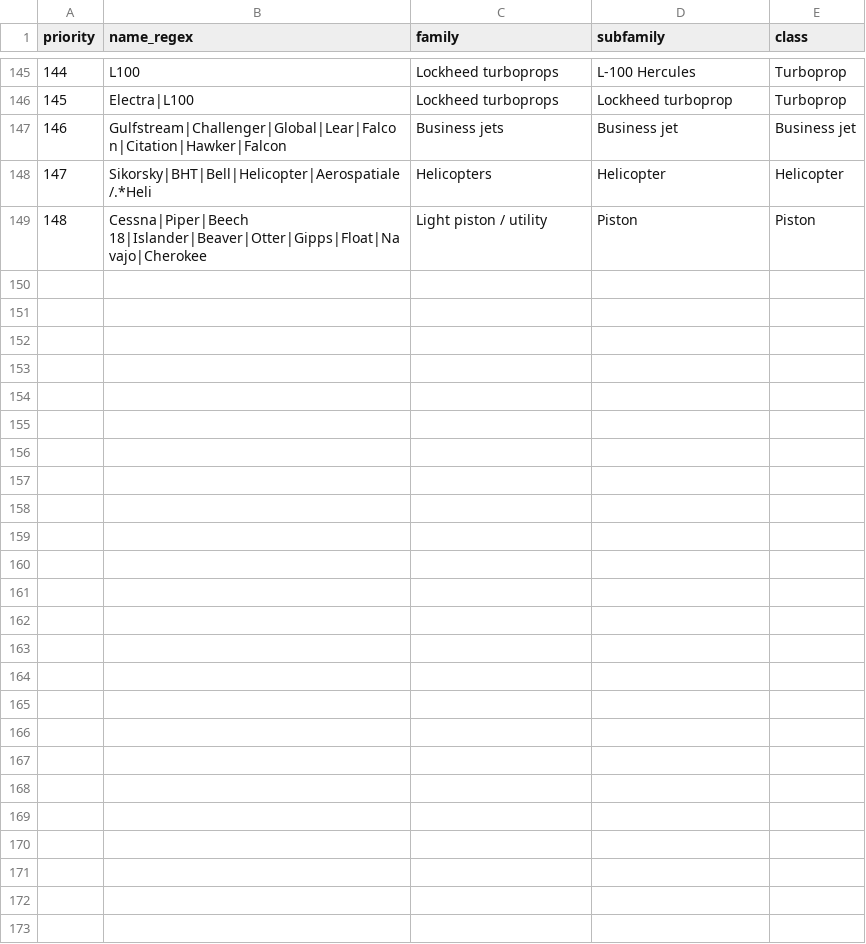
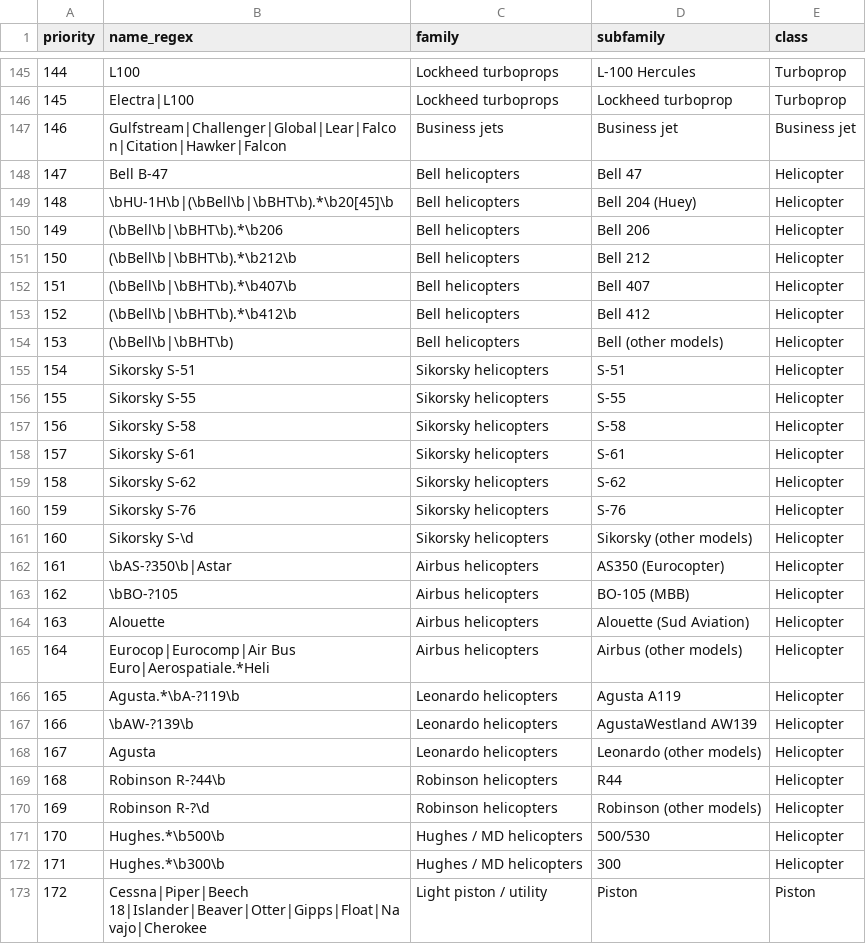
Before and after one commit to blech/t100-datasette, a CSV file: data/aircraft_families.csv, drawn as a sheet; only a part is shown, gaps mark what is left out; removed rows and columns are numbered as before the commit, all else as after; the diff names each change by its address in the sheet, - before the commit and + after, or states it on an @@ line.

```diff
--- a/data/aircraft_families.csv
+++ b/data/aircraft_families.csv
-row 148: 147 | Sikorsky|BHT|Bell|Helicopter|Aerospatiale/.*Heli | Helicopters | Helicopter | Helicopter
+row 148: 147 | Bell B-47 | Bell helicopters | Bell 47 | Helicopter
+row 149: 148 | \bHU-1H\b|(\bBell\b|\bBHT\b).*\b20[45]\b | Bell helicopters | Bell 204 (Huey) | Helicopter
+row 150: 149 | (\bBell\b|\bBHT\b).*\b206 | Bell helicopters | Bell 206 | Helicopter
+row 151: 150 | (\bBell\b|\bBHT\b).*\b212\b | Bell helicopters | Bell 212 | Helicopter
+row 152: 151 | (\bBell\b|\bBHT\b).*\b407\b | Bell helicopters | Bell 407 | Helicopter
+row 153: 152 | (\bBell\b|\bBHT\b).*\b412\b | Bell helicopters | Bell 412 | Helicopter
+row 154: 153 | (\bBell\b|\bBHT\b) | Bell helicopters | Bell (other models) | Helicopter
+row 155: 154 | Sikorsky S-51 | Sikorsky helicopters | S-51 | Helicopter
+row 156: 155 | Sikorsky S-55 | Sikorsky helicopters | S-55 | Helicopter
+row 157: 156 | Sikorsky S-58 | Sikorsky helicopters | S-58 | Helicopter
+row 158: 157 | Sikorsky S-61 | Sikorsky helicopters | S-61 | Helicopter
+row 159: 158 | Sikorsky S-62 | Sikorsky helicopters | S-62 | Helicopter
+row 160: 159 | Sikorsky S-76 | Sikorsky helicopters | S-76 | Helicopter
+row 161: 160 | Sikorsky S-\d | Sikorsky helicopters | Sikorsky (other models) | Helicopter
+row 162: 161 | \bAS-?350\b|Astar | Airbus helicopters | AS350 (Eurocopter) | Helicopter
+row 163: 162 | \bBO-?105 | Airbus helicopters | BO-105 (MBB) | Helicopter
+row 164: 163 | Alouette | Airbus helicopters | Alouette (Sud Aviation) | Helicopter
+row 165: 164 | Eurocop|Eurocomp|Air Bus Euro|Aerospatiale.*Heli | Airbus helicopters | Airbus (other models) | Helicopter
+row 166: 165 | Agusta.*\bA-?119\b | Leonardo helicopters | Agusta A119 | Helicopter
+row 167: 166 | \bAW-?139\b | Leonardo helicopters | AgustaWestland AW139 | Helicopter
+row 168: 167 | Agusta | Leonardo helicopters | Leonardo (other models) | Helicopter
+row 169: 168 | Robinson R-?44\b | Robinson helicopters | R44 | Helicopter
+row 170: 169 | Robinson R-?\d | Robinson helicopters | Robinson (other models) | Helicopter
+row 171: 170 | Hughes.*\b500\b | Hughes / MD helicopters | 500/530 | Helicopter
+row 172: 171 | Hughes.*\b300\b | Hughes / MD helicopters | 300 | Helicopter
@@ column A (priority) renumbered from row 173 down @@
```
Also changed, not shown: 1 other file.
